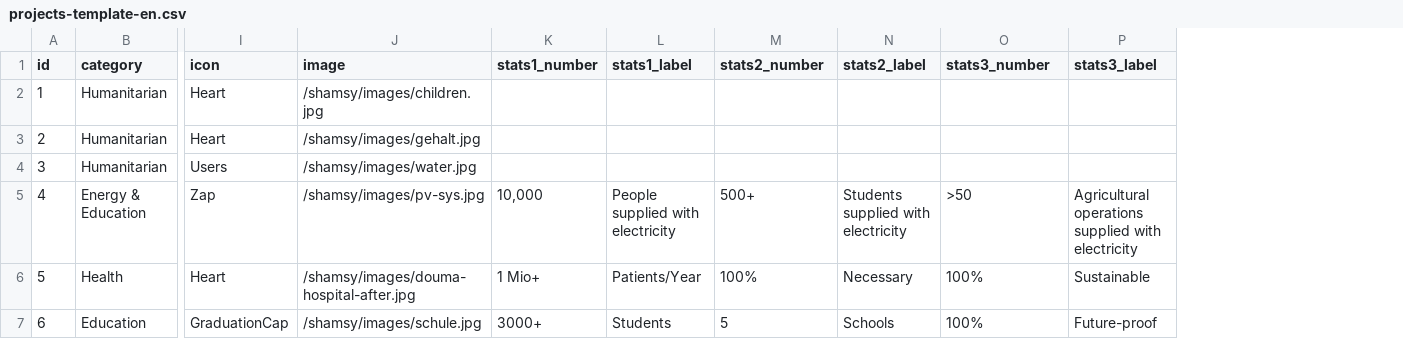
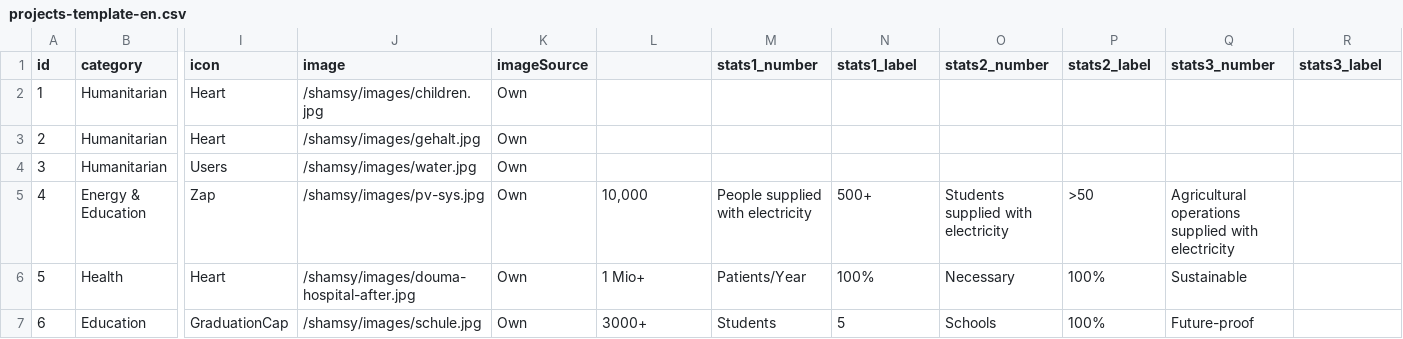
Before and after one commit to ym-95-ym/shamsy, a CSV file: public/projects-template-en.csv, drawn as a sheet; only a part is shown, gaps mark what is left out; addresses are those after the commit; the diff names each change by its address in the sheet, - before the commit and + after, or states it on an @@ line.

Commit message:
projects-template-en.csv aktualisieren

```diff
--- a/public/projects-template-en.csv
+++ b/public/projects-template-en.csv
+column K (imageSource), rows 2-7: all Own
+column M (stats1_number), rows 5-7: People supplied with electricity | Patients/Year | Students
-L1: stats1_number
+L1: (empty)
-N5 (stats1_label): People supplied with electricity
+N5 (stats1_label): 500+
-O5 (stats2_number): 500+
+O5 (stats2_number): Students supplied with electricity
-P5 (stats2_label): Students supplied with electricity
+P5 (stats2_label): >50
-Q5 (stats3_number): >50
+Q5 (stats3_number): Agricultural operations supplied with electricity
-R5 (stats3_label): Agricultural operations supplied with electricity
+R5 (stats3_label): (empty)
-N6 (stats1_label): Patients/Year
+N6 (stats1_label): 100%
-O6 (stats2_number): 100%
+O6 (stats2_number): Necessary
-P6 (stats2_label): Necessary
+P6 (stats2_label): 100%
-Q6 (stats3_number): 100%
+Q6 (stats3_number): Sustainable
-R6 (stats3_label): Sustainable
+R6 (stats3_label): (empty)
-N7 (stats1_label): Students
+N7 (stats1_label): 5
-O7 (stats2_number): 5
+O7 (stats2_number): Schools
-P7 (stats2_label): Schools
+P7 (stats2_label): 100%
-Q7 (stats3_number): 100%
+Q7 (stats3_number): Future-proof
-R7 (stats3_label): Future-proof
+R7 (stats3_label): (empty)
```
